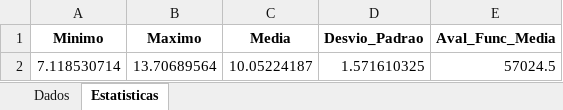
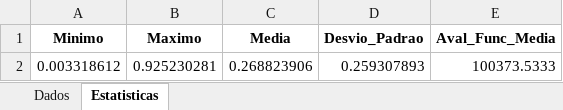
Before and after one commit to patrickpaiva/powell-cdeepso, an Excel workbook: experimentação/rosenbrock/Testes_max_fun_calls/experimento_rosen_50_dimensoes_pcdeepso.xlsx, sheet Estatisticas, drawn as a sheet; values as stored, in another font and other column widths than the file's, no borders; removed rows and columns are numbered as before the commit, all else as after; the diff names each change by its address in the sheet, - before the commit and + after, or states it on an @@ line.

```diff
--- a/experimentação/rosenbrock/Testes_max_fun_calls/experimento_rosen_50_dimensoes_pcdeepso.xlsx (sheet Estatisticas)
+++ b/experimentação/rosenbrock/Testes_max_fun_calls/experimento_rosen_50_dimensoes_pcdeepso.xlsx (sheet Estatisticas)
-row 2: 7.118530714 | 13.70689564 | 10.05224187 | 1.571610325 | 57024.5
+row 2: 0.003318612 | 0.925230281 | 0.268823906 | 0.259307893 | 100373.5333
```
Also changed, not shown: sheet Dados, experimentação/rosenbrock/Testes_max_fun_calls/experimento_rosen_100_dimensoes_cdeepso.xlsx, experimentação/rosenbrock/Testes_max_fun_calls/experimento_rosen_100_dimensoes_pcdeepso.xlsx, 46 other files.
